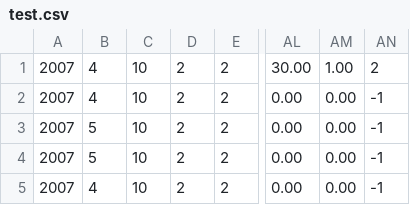
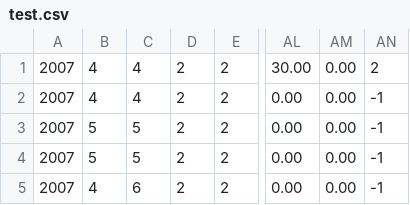
Before and after one commit to tsanevp/MonthlyFlightDelay, a CSV file: test.csv, drawn as a sheet; only a part is shown, gaps mark what is left out; the diff names each change by its address in the sheet, - before the commit and + after, or states it on an @@ line.

Commit message:
going to test locally

```diff
--- a/test.csv
+++ b/test.csv
-C1:C2: 10
+C1:C2: 4
-AM1: 1.00
+AM1: 0.00
-C3:C4: 10
+C3:C4: 5
-C5: 10
+C5: 6
```
Also changed, not shown: 4 other files.
